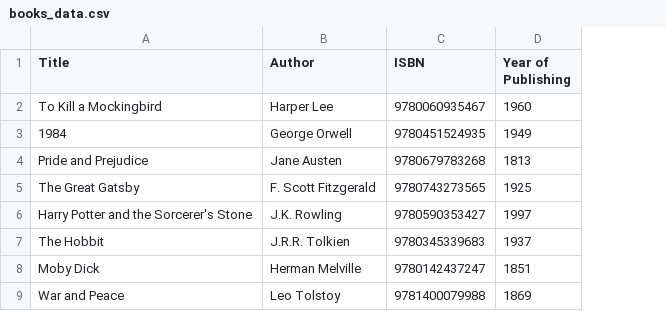
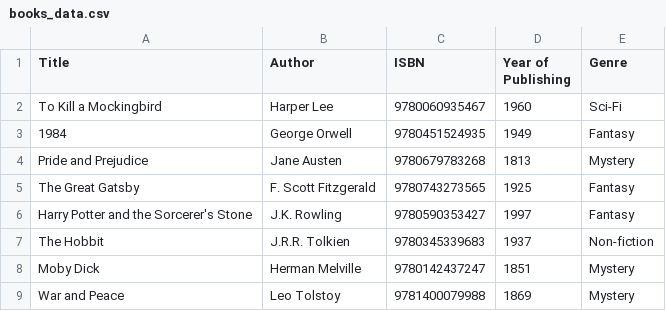
Before and after one commit to pavles6/booktracker, a CSV file: database/data/books_data.csv, drawn as a sheet; only a part is shown; the diff names each change by its address in the sheet, - before the commit and + after, or states it on an @@ line.

```diff
--- a/database/data/books_data.csv
+++ b/database/data/books_data.csv
+column E (Genre), rows 2-9: Sci-Fi | Fantasy | Mystery | Fantasy | Fantasy | Non-fiction | Mystery | Mystery
```
Also changed, not shown: 3 other files.
